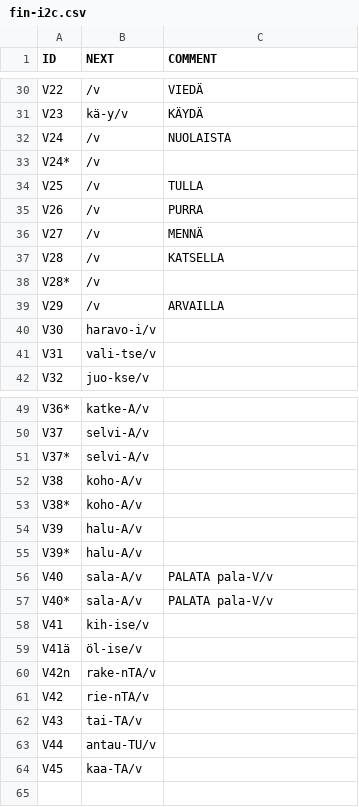
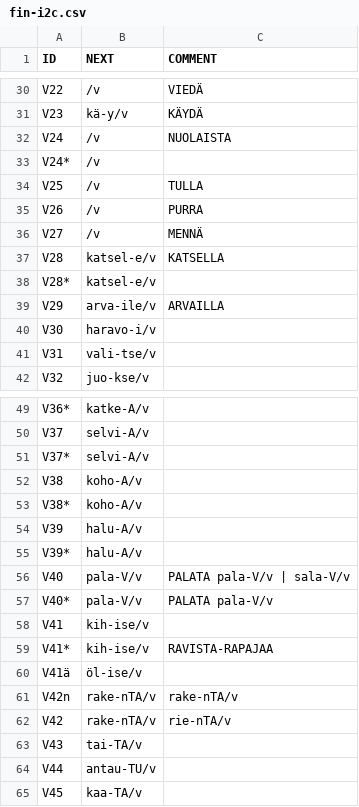
Before and after one commit to koskenni/twolex, a CSV file: fin-i2c.csv, drawn as a sheet; only a part is shown, gaps mark what is left out.

```diff
--- a/fin-i2c.csv
+++ b/fin-i2c.csv
@@ -36,5 +36,5 @@ V26;/v;PURRA
 V27;/v;MENNÄ
-V28;/v;KATSELLA
-V28*;/v;
-V29;/v;ARVAILLA
+V28;katsel-e/v;KATSELLA
+V28*;katsel-e/v;
+V29;arva-ile/v;ARVAILLA
 V30;haravo-i/v;
@@ -55,8 +55,9 @@ V39;halu-A/v;
 V39*;halu-A/v;
-V40;sala-A/v;PALATA pala-V/v
-V40*;sala-A/v;PALATA pala-V/v
+V40;pala-V/v;PALATA pala-V/v | sala-V/v
+V40*;pala-V/v;PALATA pala-V/v
 V41;kih-ise/v;
+V41*;kih-ise/v;RAVISTA-RAPAJAA
 V41ä;öl-ise/v;
-V42n;rake-nTA/v;
-V42;rie-nTA/v;
+V42n;rake-nTA/v;rake-nTA/v
+V42;rake-nTA/v;rie-nTA/v
 V43;tai-TA/v;
```
Also changed, not shown: affixes-v.csv, fin-pat.csv, 2 other files.
